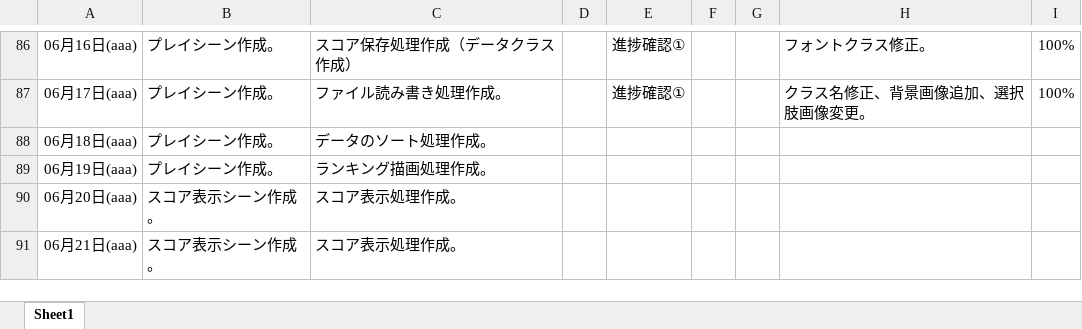
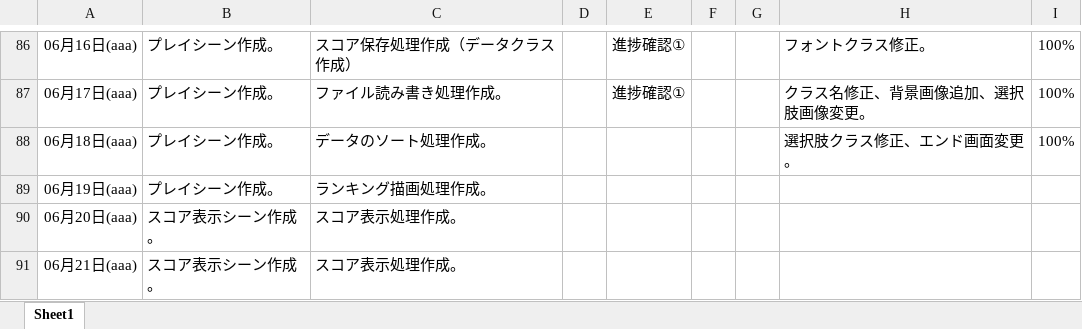
Before and after one commit to Azi-824/SansuBattle, an Excel workbook: G18005_兼子凌_ゲーム製作スケジュール.xlsx, sheet Sheet1, drawn as a sheet; only a part is shown, gaps mark what is left out; values as stored, in another font and other column widths than the file's, no borders; the diff names each change by its address in the sheet, - before the commit and + after, or states it on an @@ line.

```diff
--- a/G18005_兼子凌_ゲーム製作スケジュール.xlsx (sheet Sheet1)
+++ b/G18005_兼子凌_ゲーム製作スケジュール.xlsx (sheet Sheet1)
-H88: (empty)
+H88: 選択肢クラス修正、エンド画面変更。
-I88: (empty)
+I88: 100%
```
Also changed, not shown: 6 other files.
